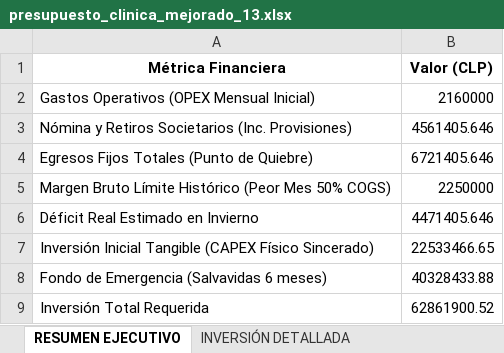
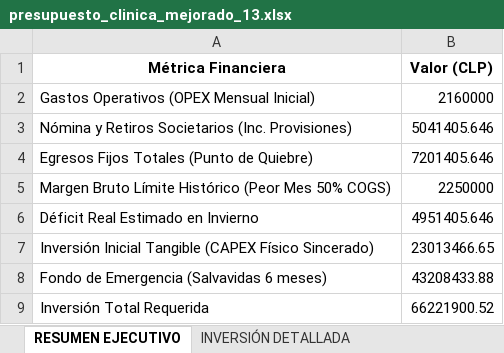
Before and after one commit to sashaalcalavyh-lang/PET, an Excel workbook: Estudios/Presupuestos/presupuesto_clinica_mejorado_13.xlsx, sheet RESUMEN EJECUTIVO, drawn as a sheet; values as stored, in another font and other column widths than the file's, no borders; the diff names each change by its address in the sheet, - before the commit and + after, or states it on an @@ line.

```diff
--- a/Estudios/Presupuestos/presupuesto_clinica_mejorado_13.xlsx (sheet RESUMEN EJECUTIVO)
+++ b/Estudios/Presupuestos/presupuesto_clinica_mejorado_13.xlsx (sheet RESUMEN EJECUTIVO)
-B3 (Valor (CLP)): 4561405.646
+B3 (Valor (CLP)): 5041405.646
-B4 (Valor (CLP)): 6721405.646
+B4 (Valor (CLP)): 7201405.646
-B6 (Valor (CLP)): 4471405.646
+B6 (Valor (CLP)): 4951405.646
-B7 (Valor (CLP)): 22533466.65
+B7 (Valor (CLP)): 23013466.65
-B8 (Valor (CLP)): 40328433.88
+B8 (Valor (CLP)): 43208433.88
-B9 (Valor (CLP)): 62861900.52
+B9 (Valor (CLP)): 66221900.52
```
Also changed, not shown: sheet INVERSIÓN DETALLADA, sheet NÓMINA INICIAL (Fase 1), 4 other files.
